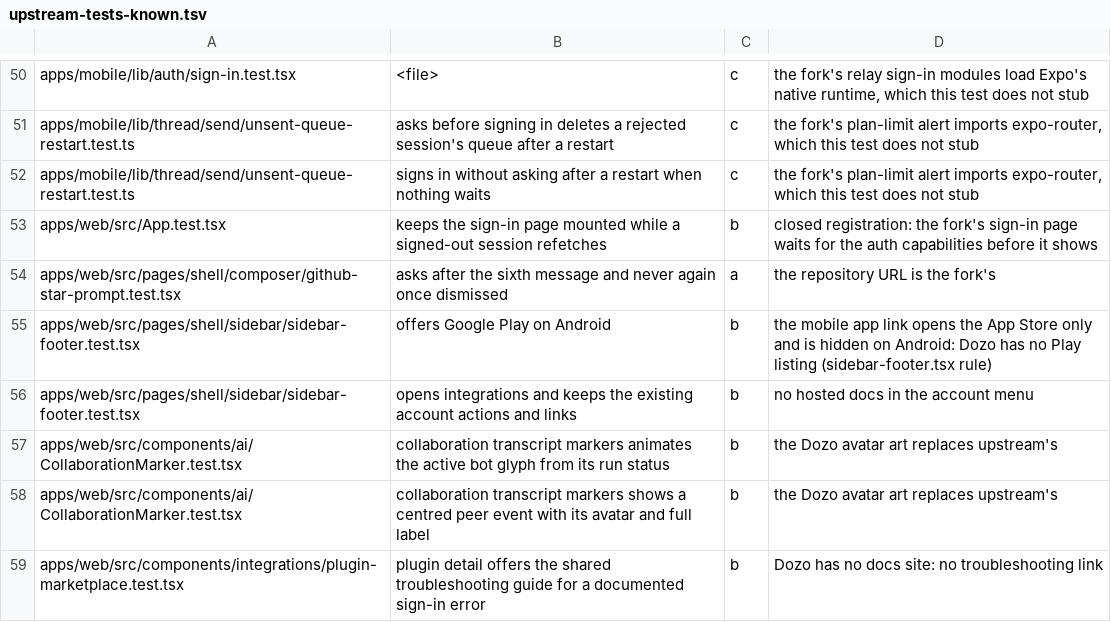
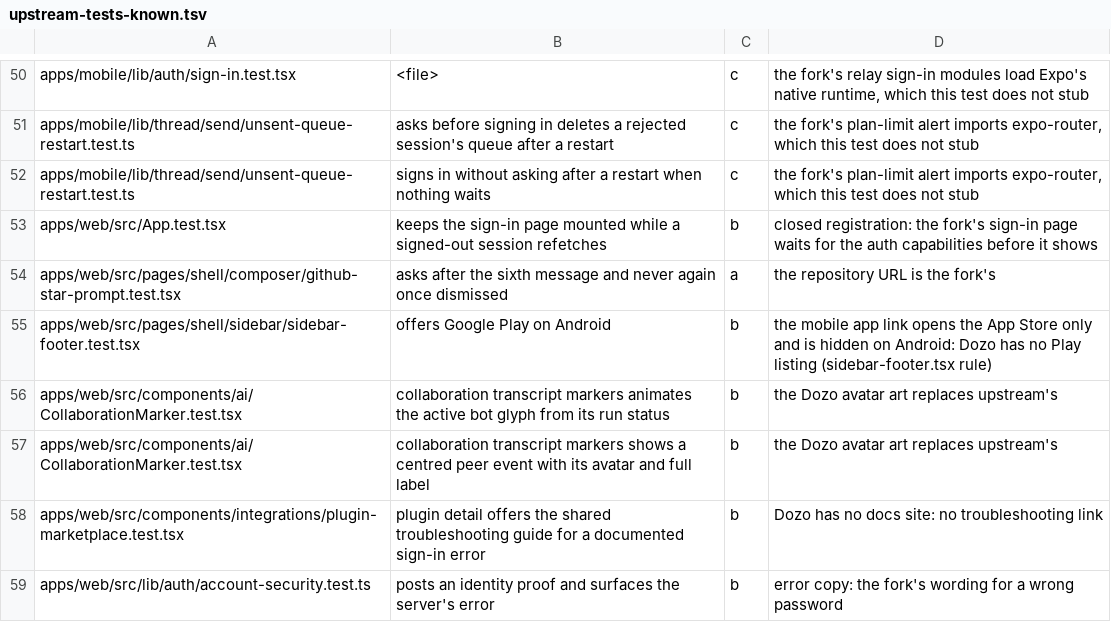
Before and after one commit to SSilistre-dev/dozo, a TSV file: dozo/brand/upstream-tests-known.tsv, drawn as a sheet; only a part is shown, gaps mark what is left out; the shorter side is filled out with more unchanged rows; the diff names each change by its address in the sheet, - before the commit and + after, or states it on an @@ line.

```diff
--- a/dozo/brand/upstream-tests-known.tsv
+++ b/dozo/brand/upstream-tests-known.tsv
-row 56: apps/web/src/pages/shell/sidebar/sidebar-footer.test.tsx | opens integrations and keeps the existing account actions and links | b | no hosted docs in the account menu
```
